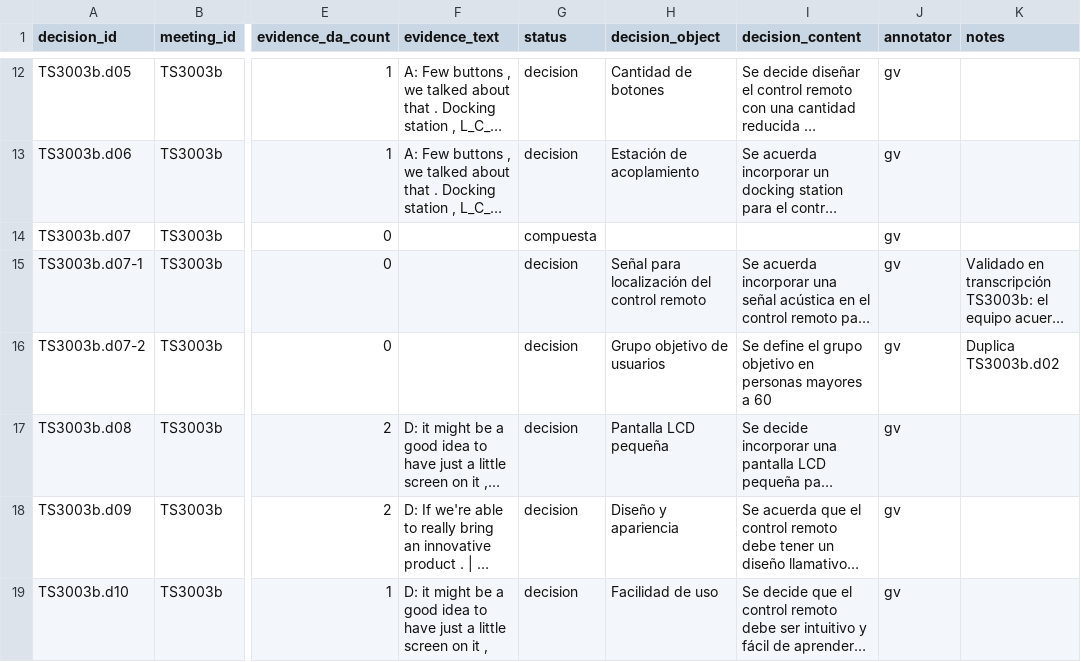
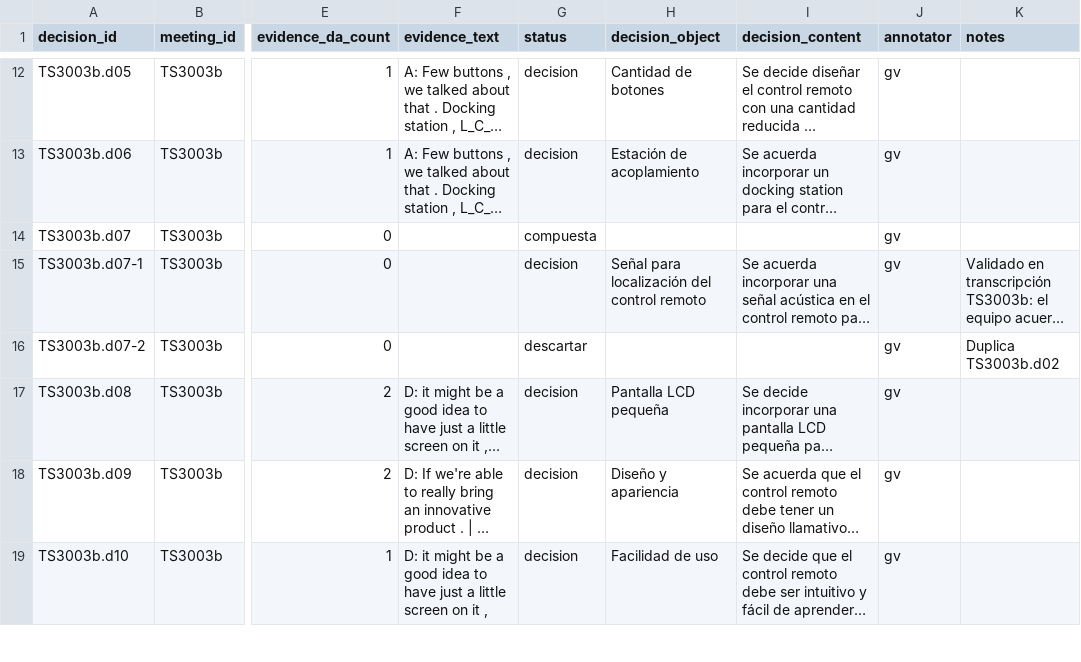
Before and after one commit to jasonssdev/mcd-afg, a CSV file: data/processed/decisions/TS3003.decisions.gv.csv, drawn as a sheet; only a part is shown, gaps mark what is left out; long unchanged cells end in …; the diff names each change by its address in the sheet, - before the commit and + after, or states it on an @@ line.

Commit message:
data(anotacion): marca TS3003b.d07-2 como descartar por duplicar d02

```diff
--- a/data/processed/decisions/TS3003.decisions.gv.csv
+++ b/data/processed/decisions/TS3003.decisions.gv.csv
-G16 (status): decision
+G16 (status): descartar
-H16 (decision_object): Grupo objetivo de usuarios
+H16 (decision_object): (empty)
-I16 (decision_content): Se define el grupo objetivo en personas mayores a 60
+I16 (decision_content): (empty)
```
